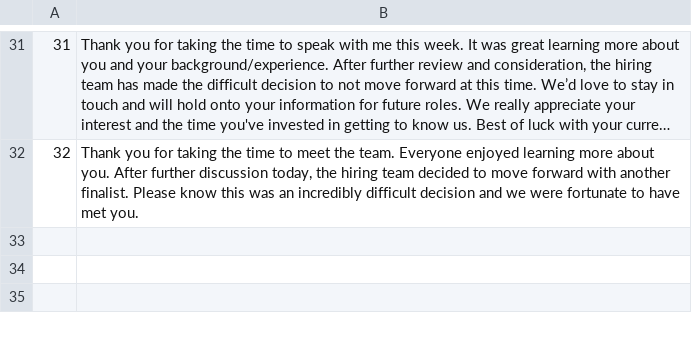
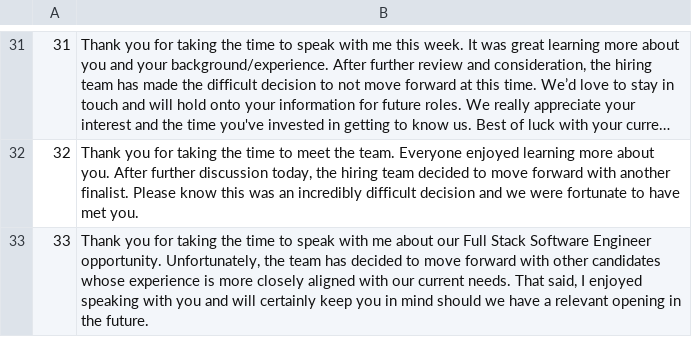
Before and after one commit to nelsonfigueroa/rejection-api, a CSV file: rejections.csv, drawn as a sheet; only a part is shown, gaps mark what is left out; long unchanged cells end in ….

Commit message:
new rejection

```diff
--- a/rejections.csv
+++ b/rejections.csv
@@ -32 +32,2 @@
 32,"Thank you for taking the time to meet the team. Everyone enjoyed learning more about you. After further discussion today, the hiring team decided to move forward with another finalist. Please know this was an incredibly difficult decision and we were fortunate to have met you."
+33,"Thank you for taking the time to speak with me about our Full Stack Software Engineer opportunity. Unfortunately, the team has decided to move forward with other candidates whose experience is more closely aligned with our current needs. That said, I enjoyed speaking with you and will certainly keep you in mind should we have a relevant opening in the future."
```
